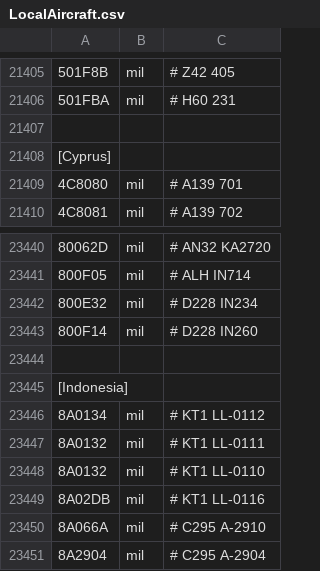
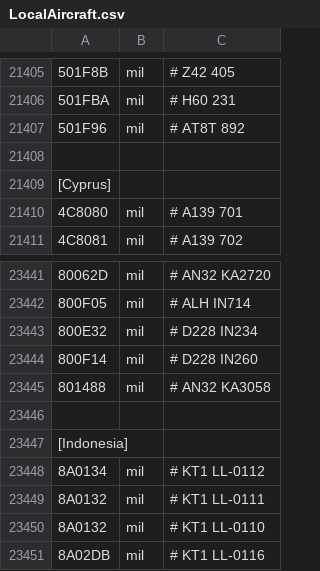
Before and after one commit to rikgale/LocalAircraft, a CSV file: LocalAircraft.csv, drawn as a sheet; only a part is shown, gaps mark what is left out; the shorter side is filled out with more unchanged rows; the diff names each change by its address in the sheet, - before the commit and + after, or states it on an @@ line.

Commit message:
Update LocalAircraft.csv

```diff
--- a/LocalAircraft.csv
+++ b/LocalAircraft.csv
+row 21407: 501F96 | mil | # AT8T 892
+row 23445: 801488 | mil | # AN32 KA3058
```
